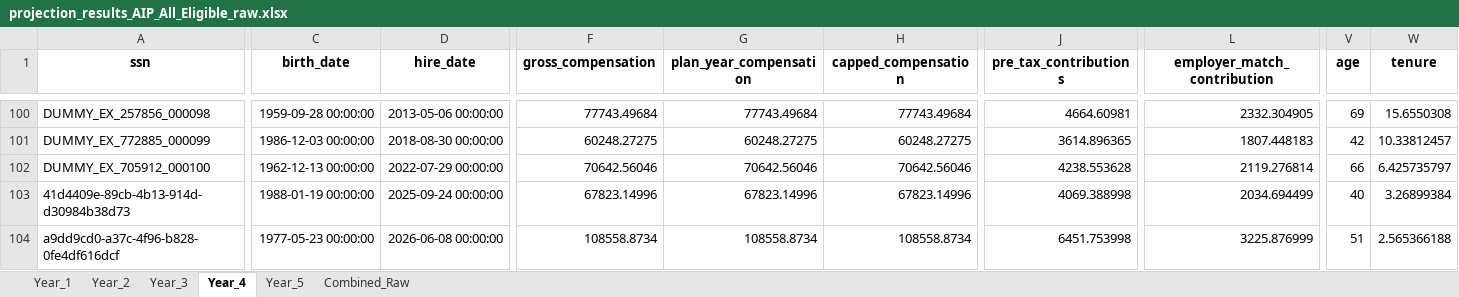
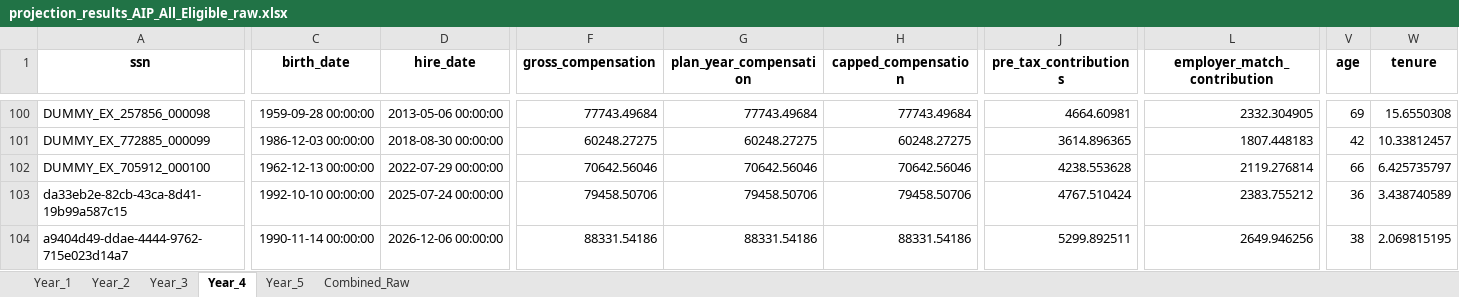
Before and after one commit to crzyc98/cost-model, an Excel workbook: projection_results_AIP_All_Eligible_raw.xlsx, sheet Year_4, drawn as a sheet; only a part is shown, gaps mark what is left out; values as stored, in another font and other column widths than the file's, no borders; the diff covers the shown part only; the diff names each change by its address in the sheet, - before the commit and + after, or states it on an @@ line.

Commit message:
Update auto-increase logic to support new hire only and all eligible scenarios

```diff
--- a/projection_results_AIP_All_Eligible_raw.xlsx (sheet Year_4)
+++ b/projection_results_AIP_All_Eligible_raw.xlsx (sheet Year_4)
-A103 (ssn): 41d4409e-89cb-4b13-914d-d30984b38d73
+A103 (ssn): da33eb2e-82cb-43ca-8d41-19b99a587c15
-C103 (birth_date): 1988-01-19 00:00:00
+C103 (birth_date): 1992-10-10 00:00:00
-D103 (hire_date): 2025-09-24 00:00:00
+D103 (hire_date): 2025-07-24 00:00:00
-F103 (gross_compensation): 67823.14996
+F103 (gross_compensation): 79458.50706
-G103 (plan_year_compensation): 67823.14996
+G103 (plan_year_compensation): 79458.50706
-H103 (capped_compensation): 67823.14996
+H103 (capped_compensation): 79458.50706
-J103 (pre_tax_contributions): 4069.388998
+J103 (pre_tax_contributions): 4767.510424
-L103 (employer_match_contribution): 2034.694499
+L103 (employer_match_contribution): 2383.755212
-V103 (age): 40
+V103 (age): 36
-W103 (tenure): 3.26899384
+W103 (tenure): 3.438740589
-A104 (ssn): a9dd9cd0-a37c-4f96-b828-0fe4df616dcf
+A104 (ssn): a9404d49-ddae-4444-9762-715e023d14a7
-C104 (birth_date): 1977-05-23 00:00:00
+C104 (birth_date): 1990-11-14 00:00:00
-D104 (hire_date): 2026-06-08 00:00:00
+D104 (hire_date): 2026-12-06 00:00:00
-F104 (gross_compensation): 108558.8734
+F104 (gross_compensation): 88331.54186
-G104 (plan_year_compensation): 108558.8734
+G104 (plan_year_compensation): 88331.54186
-H104 (capped_compensation): 108558.8734
+H104 (capped_compensation): 88331.54186
-J104 (pre_tax_contributions): 6451.753998
+J104 (pre_tax_contributions): 5299.892511
-L104 (employer_match_contribution): 3225.876999
+L104 (employer_match_contribution): 2649.946256
-V104 (age): 51
+V104 (age): 38
-W104 (tenure): 2.565366188
+W104 (tenure): 2.069815195
```
Also changed, not shown: 9 added rows, 9 removed rows and 176 edited cells elsewhere in this sheet, sheet Combined_Raw, sheet Year_5, sheet Year_3, sheet Year_2, sheet Year_1, projection_results_AIP_All_Eligible.xlsx, projection_results_AIP_New_Hires_raw.xlsx, 6 other files.
